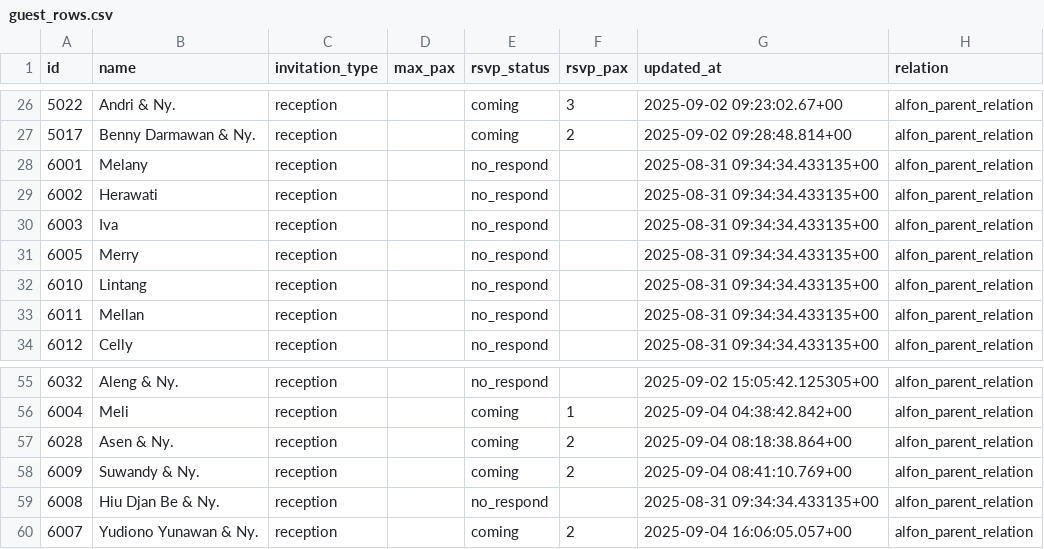
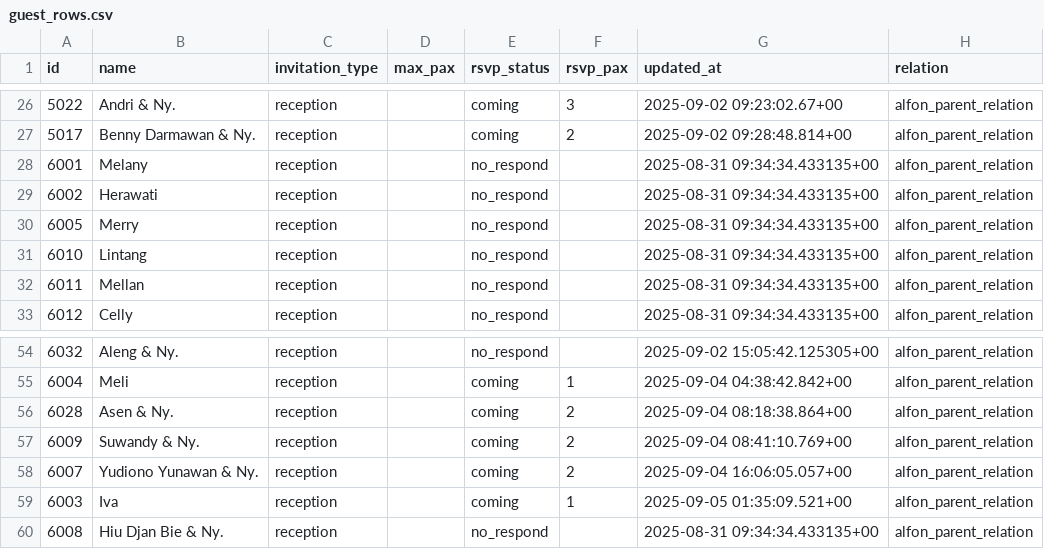
Before and after one commit to alfonski/wed-guest-helper, a CSV file: guest_rows.csv, drawn as a sheet; only a part is shown, gaps mark what is left out; removed rows and columns are numbered as before the commit, all else as after; the diff names each change by its address in the sheet, - before the commit and + after, or states it on an @@ line.

```diff
--- a/guest_rows.csv
+++ b/guest_rows.csv
-row 30: 6003 | Iva | reception |  | no_respond |  | 2025-08-31 09:34:34.433135+00 | alfon_parent_relation
-row 59: 6008 | Hiu Djan Be & Ny. | reception |  | no_respond |  | 2025-08-31 09:34:34.433135+00 | alfon_parent_relation
+row 59: 6003 | Iva | reception |  | coming | 1 | 2025-09-05 01:35:09.521+00 | alfon_parent_relation
+row 60: 6008 | Hiu Djan Bie & Ny. | reception |  | no_respond |  | 2025-08-31 09:34:34.433135+00 | alfon_parent_relation
```
